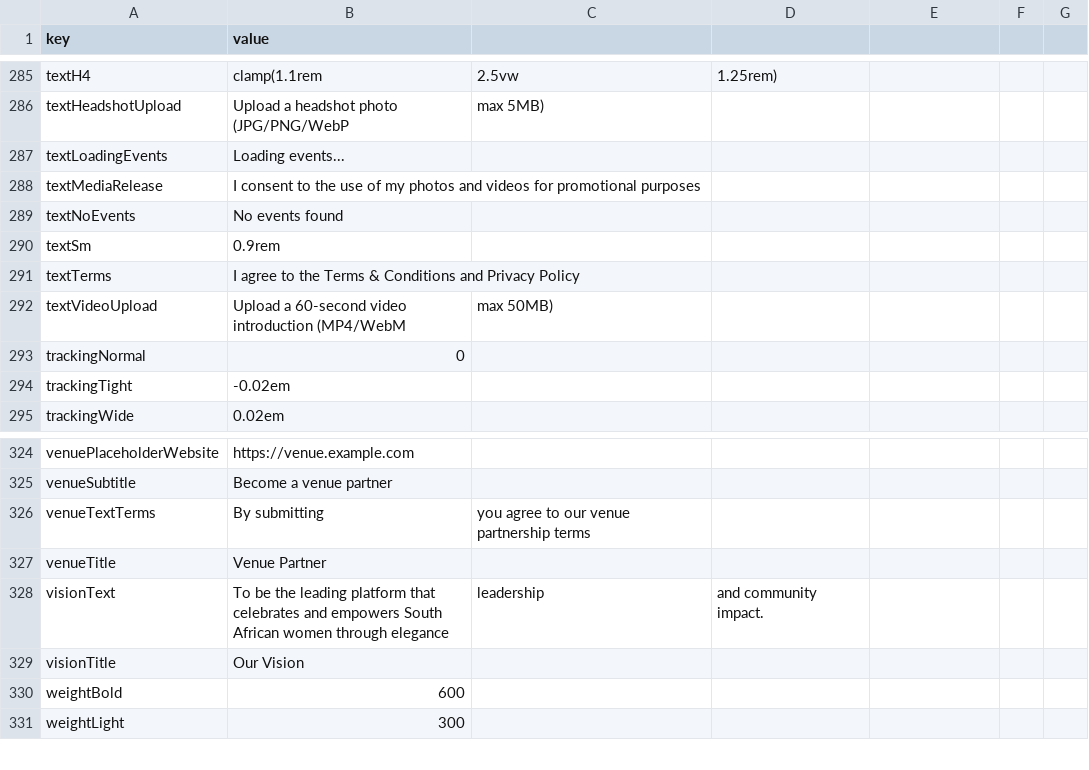
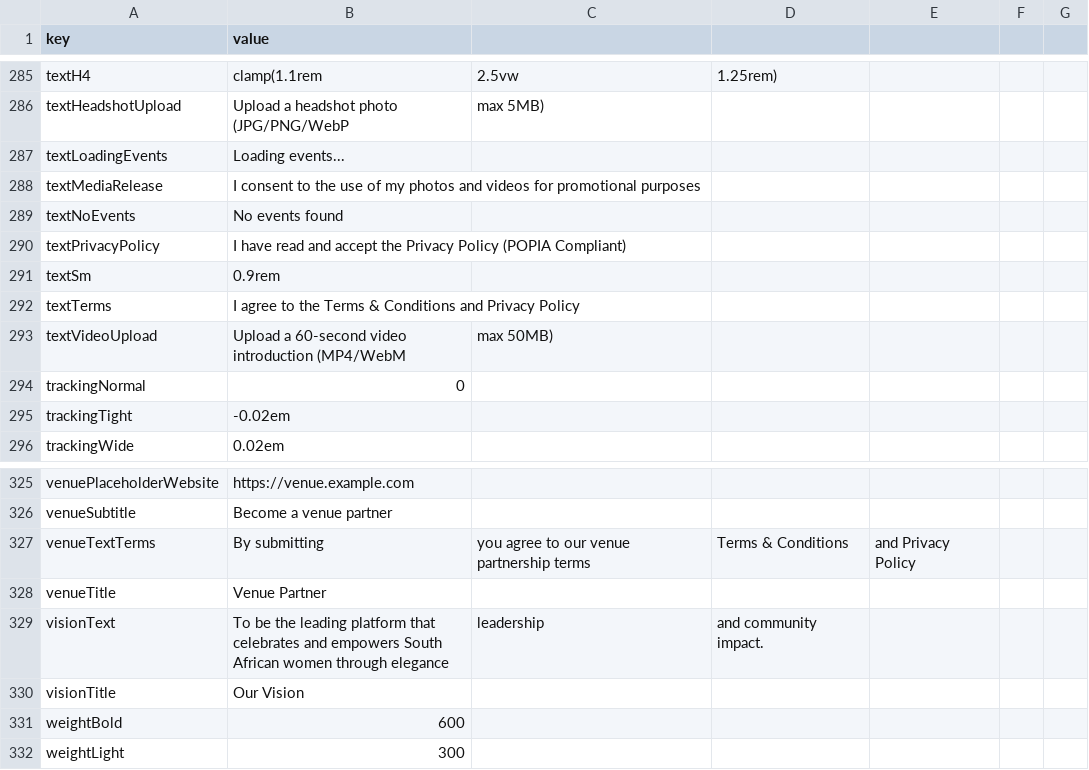
Before and after one commit to elihsa/miss-club-model-sa, a CSV file: cms-exact-match.csv, drawn as a sheet; only a part is shown, gaps mark what is left out.

Commit message:
Update forms: link to terms.html/privacy.html, add privacy policy checkbox, update CMS keys

```diff
--- a/cms-exact-match.csv
+++ b/cms-exact-match.csv
@@ -289,2 +289,3 @@ textMediaRelease,I consent to the use of my photos and videos for promotional pu
 textNoEvents,No events found
+textPrivacyPolicy,I have read and accept the Privacy Policy (POPIA Compliant)
 textSm,0.9rem
@@ -325,3 +326,3 @@ venuePlaceholderWebsite,https://venue.example.com
 venueSubtitle,Become a venue partner
-venueTextTerms,By submitting, you agree to our venue partnership terms
+venueTextTerms,By submitting, you agree to our venue partnership terms, Terms & Conditions, and Privacy Policy
 venueTitle,Venue Partner
```
Also changed, not shown: 2 other files.
